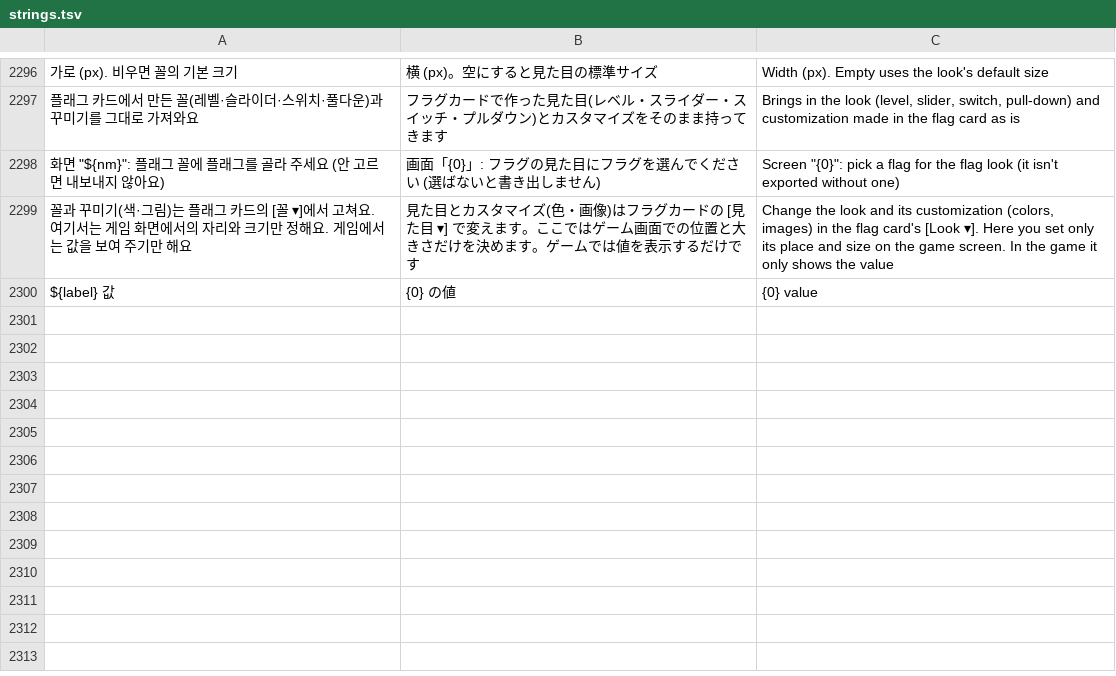
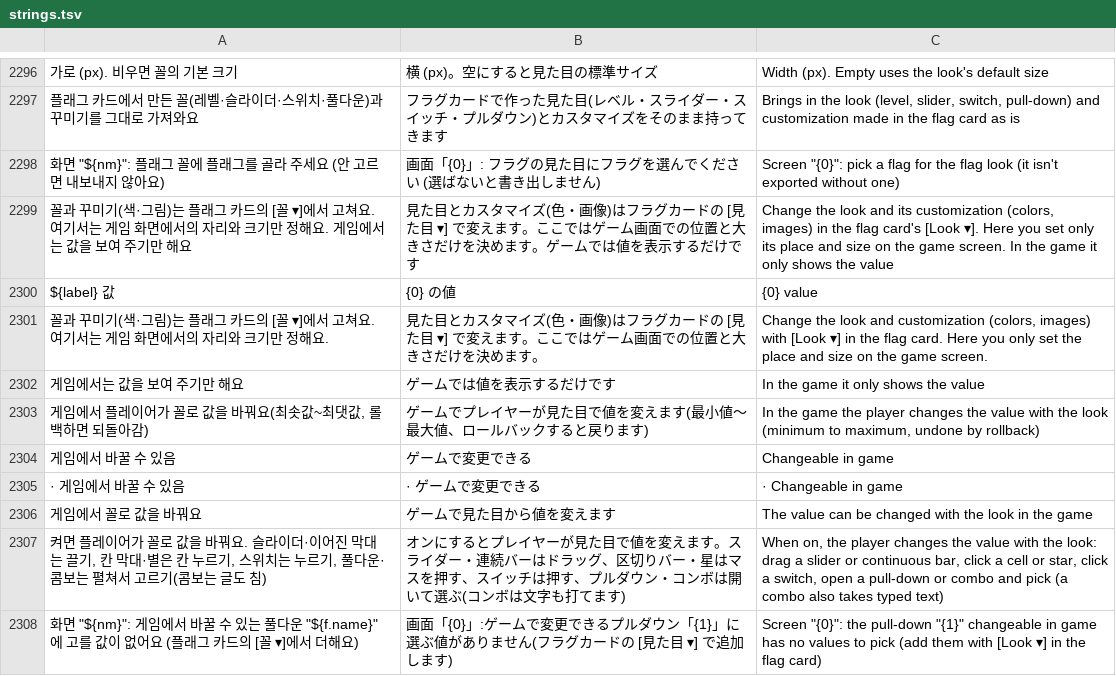
Before and after one commit to halftomatodev/pygaki, a TSV file: pykaki/i18n/strings.tsv, drawn as a sheet; only a part is shown, gaps mark what is left out; the diff names each change by its address in the sheet, - before the commit and + after, or states it on an @@ line.

```diff
--- a/pykaki/i18n/strings.tsv
+++ b/pykaki/i18n/strings.tsv
+row 2301: 꼴과 꾸미기(색·그림)는 플래그 카드의 [꼴 ▾]에서 고쳐요. 여기서는 게임 화면에서의 자리와 크기만 정해요. | 見た目とカスタマイズ(色・画像)はフラグカードの [見た目 ▾] で変えます。ここではゲーム画面での位置と大きさだけを決めます。 | Change the look and customization (colors, images) with [Look ▾] in the flag card. Here you only set the place and size on the game screen.
+row 2302: 게임에서는 값을 보여 주기만 해요 | ゲームでは値を表示するだけです | In the game it only shows the value
+row 2303: 게임에서 플레이어가 꼴로 값을 바꿔요(최솟값~최댓값, 롤백하면 되돌아감) | ゲームでプレイヤーが見た目で値を変えます(最小値〜最大値、ロールバックすると戻ります) | In the game the player changes the value with the look (minimum to maximum, undone by rollback)
+row 2304: 게임에서 바꿀 수 있음 | ゲームで変更できる | Changeable in game
+row 2305: · 게임에서 바꿀 수 있음 | · ゲームで変更できる | · Changeable in game
+row 2306: 게임에서 꼴로 값을 바꿔요 | ゲームで見た目から値を変えます | The value can be changed with the look in the game
+row 2307: 켜면 플레이어가 꼴로 값을 바꿔요. 슬라이더·이어진 막대는 끌기, 칸 막대·별은 칸 누르기, 스위치는 누르기, 풀다운·콤보는 펼쳐서 고르기(콤보는 글도 침) | オンにするとプレイヤーが見た目で値を変えます。スライダー・連続バーはドラッグ、区切りバー・星はマスを押す、スイッチは押す、プルダウン・コンボは開いて選ぶ(コンボは文字も打てます) | When on, the player changes the value with the look: drag a slider or continuous bar, click a cell or star, click a switch, open a pull-down or combo and pick (a combo also takes typed text)
+row 2308: 화면 "${nm}": 게임에서 바꿀 수 있는 풀다운 "${f.name}"에 고를 값이 없어요 (플래그 카드의 [꼴 ▾]에서 더해요) | 画面「{0}」:ゲームで変更できるプルダウン「{1}」に選ぶ値がありません(フラグカードの [見た目 ▾] で追加します) | Screen "{0}": the pull-down "{1}" changeable in game has no values to pick (add them with [Look ▾] in the flag card)
```
Also changed, not shown: 14 other files.
